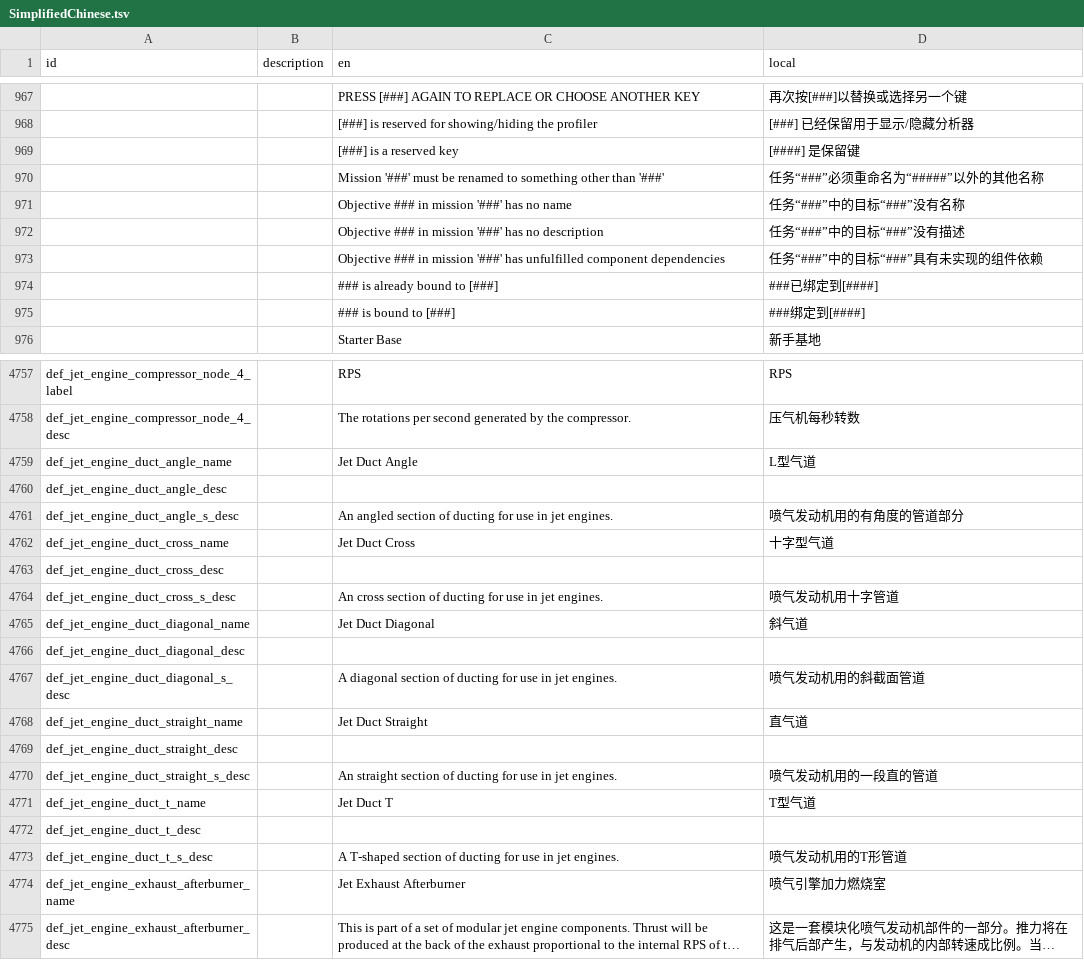
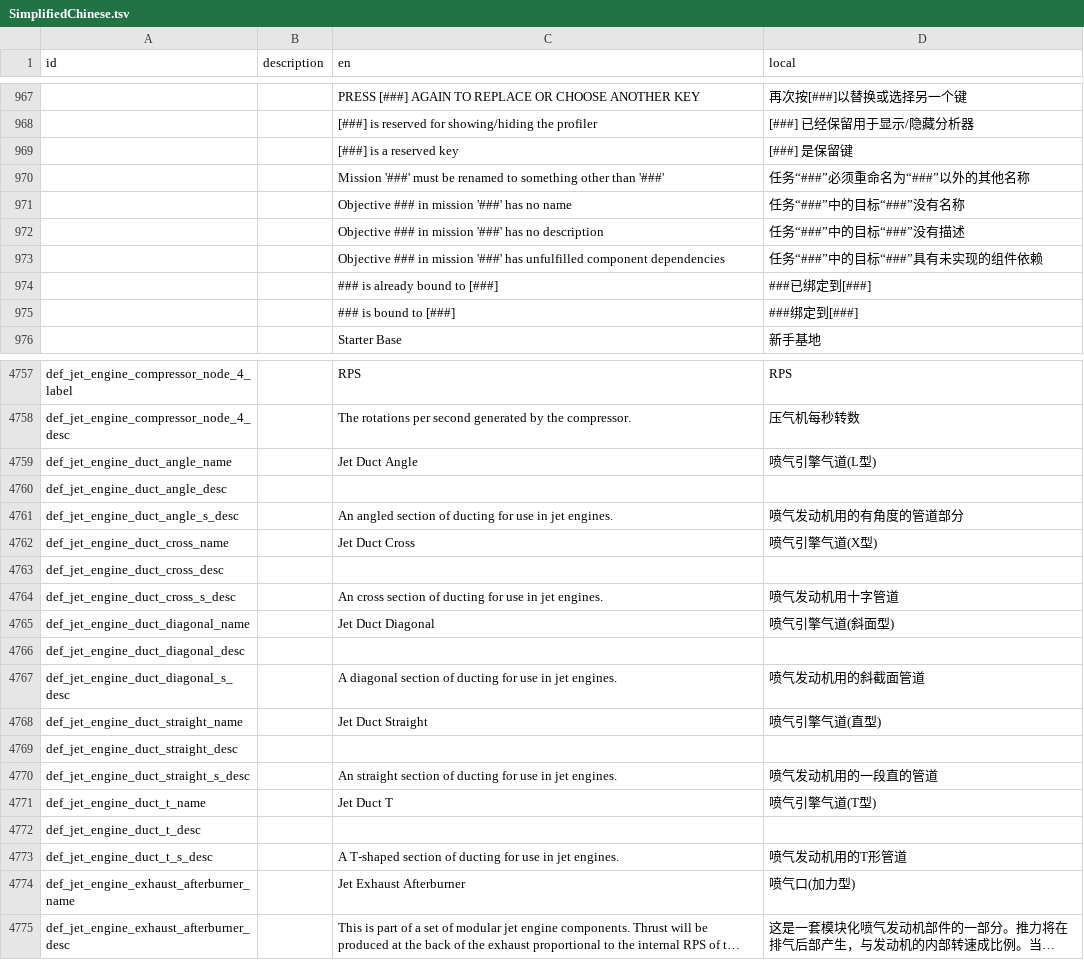
Before and after one commit to BKN46/stormworks-translate-chn, a TSV file: SimplifiedChinese.tsv, drawn as a sheet; only a part is shown, gaps mark what is left out; long unchanged cells end in …; the diff covers the shown part only; the diff names each change by its address in the sheet, - before the commit and + after, or states it on an @@ line.

```diff
--- a/SimplifiedChinese.tsv
+++ b/SimplifiedChinese.tsv
-D969 (local): [####] 是保留键
+D969 (local): [###] 是保留键
-D970 (local): 任务“###”必须重命名为“#####”以外的其他名称
+D970 (local): 任务“###”必须重命名为“###”以外的其他名称
-D974 (local): ###已绑定到[####]
+D974 (local): ###已绑定到[###]
-D975 (local): ###绑定到[####]
+D975 (local): ###绑定到[###]
-D4759 (local): L型气道
+D4759 (local): 喷气引擎气道(L型)
-D4762 (local): 十字型气道
+D4762 (local): 喷气引擎气道(X型)
-D4765 (local): 斜气道
+D4765 (local): 喷气引擎气道(斜面型)
-D4768 (local): 直气道
+D4768 (local): 喷气引擎气道(直型)
-D4771 (local): T型气道
+D4771 (local): 喷气引擎气道(T型)
-D4774 (local): 喷气引擎加力燃烧室
+D4774 (local): 喷气口(加力型)
```
Also changed, not shown: 155 edited cells elsewhere in this file.
